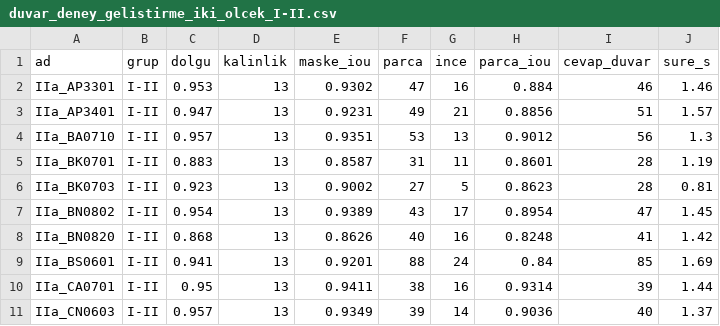
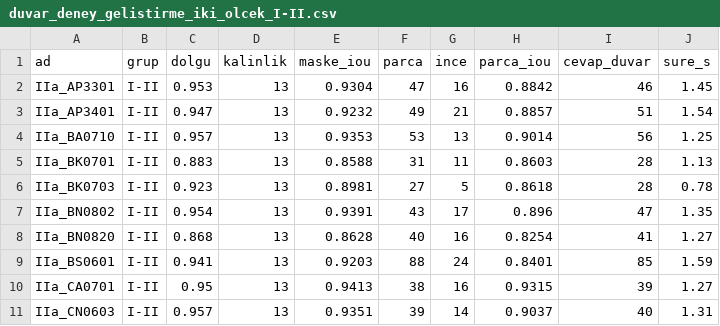
Before and after one commit to Byomer1021/floorplan-parser, a CSV file: results/duvar_deney_gelistirme_iki_olcek_I-II.csv, drawn as a sheet; only a part is shown; the diff covers the shown part only.

```diff
--- a/results/duvar_deney_gelistirme_iki_olcek_I-II.csv
+++ b/results/duvar_deney_gelistirme_iki_olcek_I-II.csv
@@ -1,11 +1,11 @@
 ad,grup,dolgu,kalinlik,maske_iou,parca,ince,parca_iou,cevap_duvar,sure_s
-IIa_AP3301,I-II,0.953,13,0.9302,47,16,0.884,46,1.46
-IIa_AP3401,I-II,0.947,13,0.9231,49,21,0.8856,51,1.57
-IIa_BA0710,I-II,0.957,13,0.9351,53,13,0.9012,56,1.3
-IIa_BK0701,I-II,0.883,13,0.8587,31,11,0.8601,28,1.19
-IIa_BK0703,I-II,0.923,13,0.9002,27,5,0.8623,28,0.81
-IIa_BN0802,I-II,0.954,13,0.9389,43,17,0.8954,47,1.45
-IIa_BN0820,I-II,0.868,13,0.8626,40,16,0.8248,41,1.42
-IIa_BS0601,I-II,0.941,13,0.9201,88,24,0.84,85,1.69
-IIa_CA0701,I-II,0.95,13,0.9411,38,16,0.9314,39,1.44
-IIa_CN0603,I-II,0.957,13,0.9349,39,14,0.9036,40,1.37
+IIa_AP3301,I-II,0.953,13,0.9304,47,16,0.8842,46,1.45
+IIa_AP3401,I-II,0.947,13,0.9232,49,21,0.8857,51,1.54
+IIa_BA0710,I-II,0.957,13,0.9353,53,13,0.9014,56,1.25
+IIa_BK0701,I-II,0.883,13,0.8588,31,11,0.8603,28,1.13
+IIa_BK0703,I-II,0.923,13,0.8981,27,5,0.8618,28,0.78
+IIa_BN0802,I-II,0.954,13,0.9391,43,17,0.896,47,1.35
+IIa_BN0820,I-II,0.868,13,0.8628,40,16,0.8254,41,1.27
+IIa_BS0601,I-II,0.941,13,0.9203,88,24,0.8401,85,1.59
+IIa_CA0701,I-II,0.95,13,0.9413,38,16,0.9315,39,1.27
+IIa_CN0603,I-II,0.957,13,0.9351,39,14,0.9037,40,1.31
```
Also changed, not shown: 147 edited cells elsewhere in this file, results/aciklik_deney_gelistirme.csv, results/aciklik_hata.csv, 20 other files.
